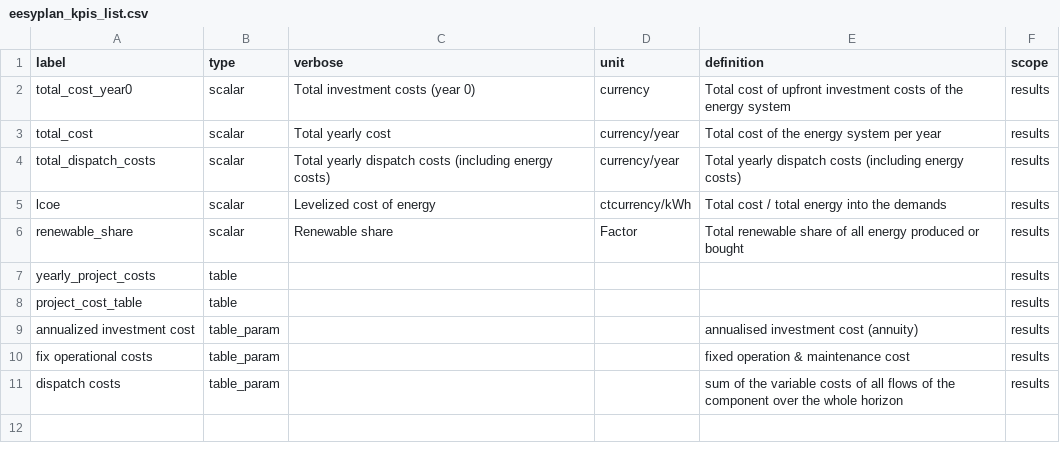
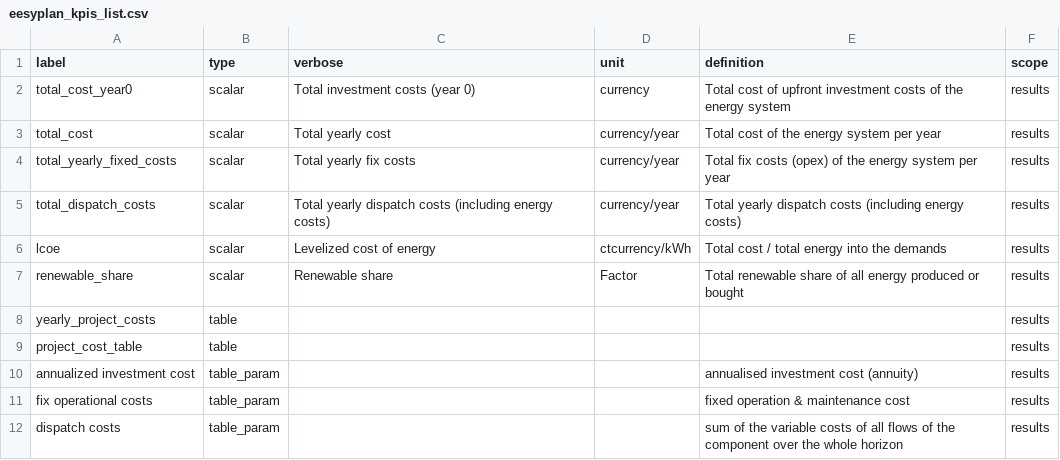
Before and after one commit to open-plan-tool/gui, a CSV file: app/resources/eesyplan_kpis_list.csv, drawn as a sheet.

Commit message:
Add KPI to compare table

```diff
--- a/app/resources/eesyplan_kpis_list.csv
+++ b/app/resources/eesyplan_kpis_list.csv
@@ -3,2 +3,3 @@ total_cost_year0,scalar,Total investment costs (year 0),currency,Total cost of u
 total_cost,scalar,Total yearly cost,currency/year,Total cost of the energy system per year,results
+total_yearly_fixed_costs,scalar,Total yearly fix costs,currency/year,Total fix costs (opex) of the energy system per year,results
 total_dispatch_costs,scalar,Total yearly dispatch costs (including energy costs),currency/year,Total yearly dispatch costs (including energy costs),results
```
Also changed, not shown: 1 other file.
